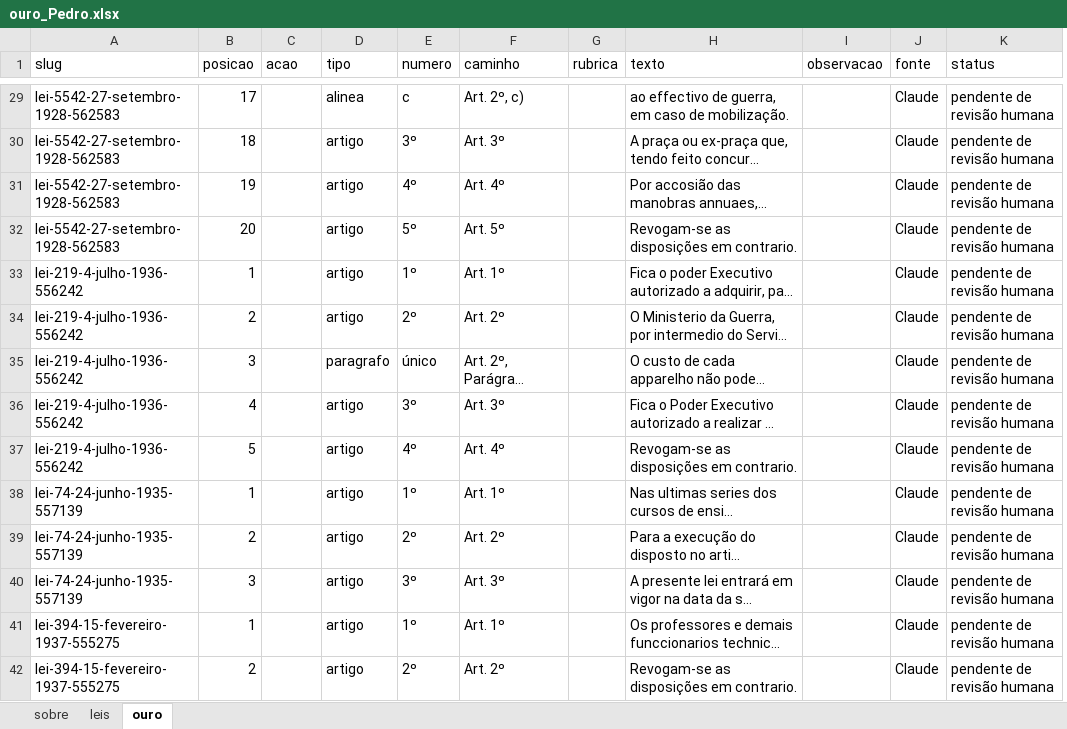
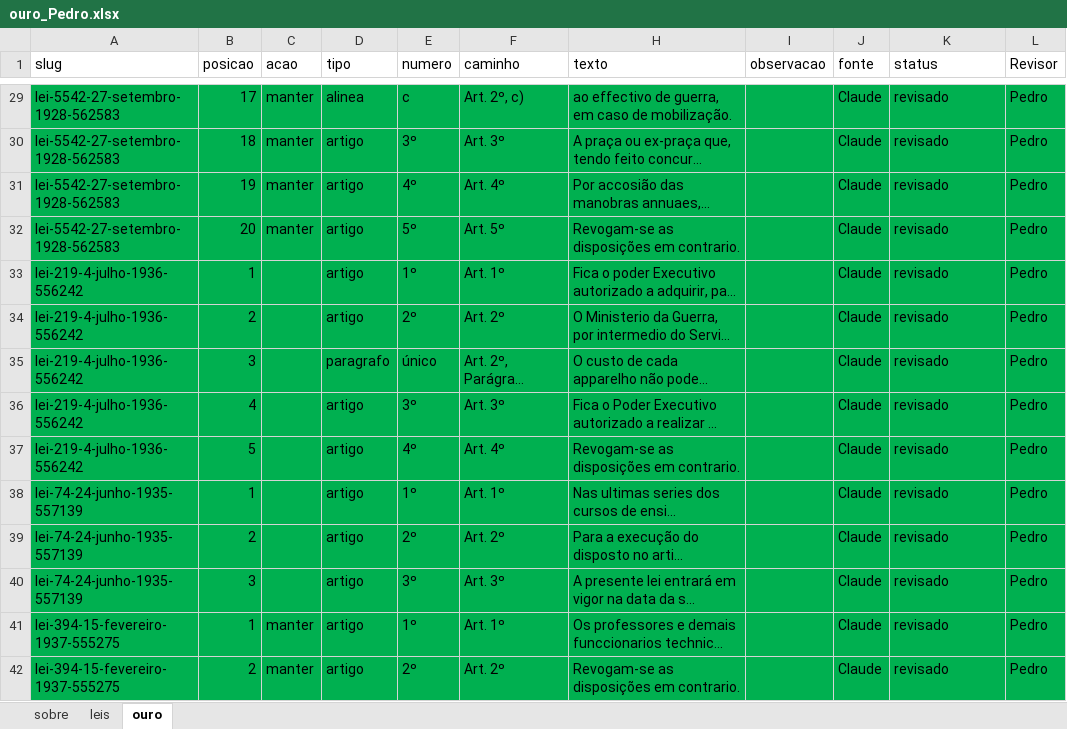
Before and after one commit to filipemcbarros/extrator_fragmentos_leis, an Excel workbook: avaliacao/Pedro/ouro_Pedro.xlsx, sheet ouro, drawn as a sheet; only a part is shown, gaps mark what is left out; long unchanged cells end in …; values as stored, in another font and other column widths than the file's, no borders; removed rows and columns are numbered as before the commit, all else as after; the diff covers the shown part only; the diff names each change by its address in the sheet, - before the commit and + after, or states it on an @@ line.

Commit message:
primeira revisao pedro

```diff
--- a/avaliacao/Pedro/ouro_Pedro.xlsx (sheet ouro)
+++ b/avaliacao/Pedro/ouro_Pedro.xlsx (sheet ouro)
@@ column G (rubrica) hidden, empty @@
+column L (Revisor), rows 29-42: all Pedro
-A29:F42 fill: none
+A29:F42 fill: #00B050
-C29:C32 (acao): (empty)
+C29:C32 (acao): manter
-H29:K42 fill: none
+H29:K42 fill: #00B050
-K29:K42 (status): pendente de revisão humana
+K29:K42 (status): revisado
-C41:C42 (acao): (empty)
+C41:C42 (acao): manter
```
Also changed, not shown: 500 edited cells and cell formats elsewhere in this sheet, sheet leis, avaliacao/Pedro/anotacao_Pedro.xlsx, 1 other file.
